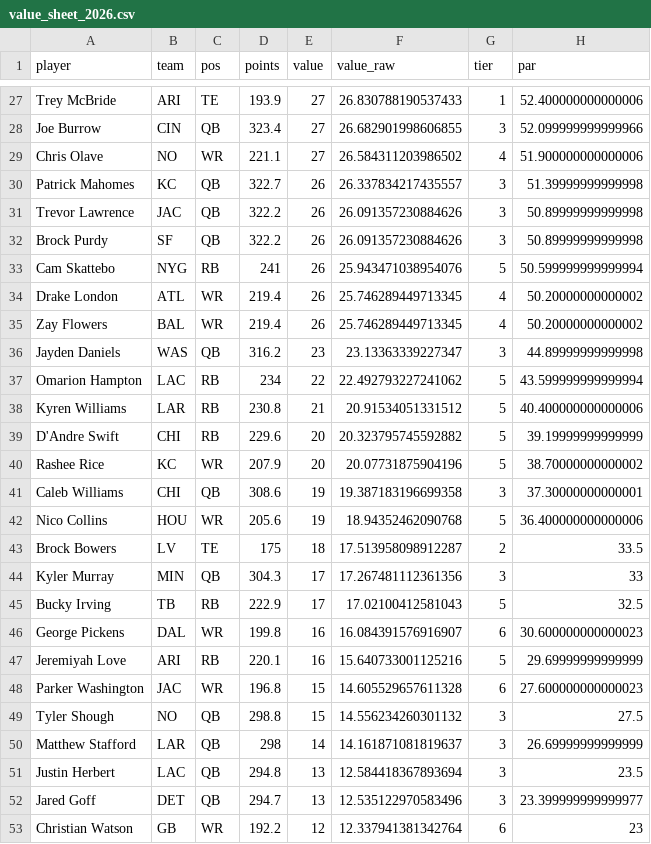
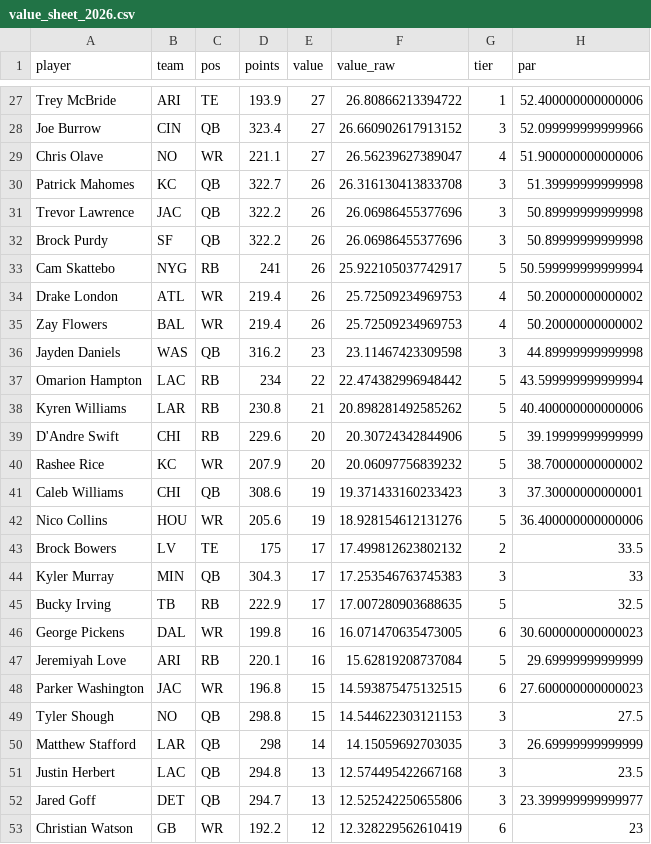
Before and after one commit to mikemartin/fantasy-football-auction-optimizer, a CSV file: data/value_sheet_2026.csv, drawn as a sheet; only a part is shown, gaps mark what is left out; the diff covers the shown part only; the diff names each change by its address in the sheet, - before the commit and + after, or states it on an @@ line.

```diff
--- a/data/value_sheet_2026.csv
+++ b/data/value_sheet_2026.csv
-F27 (value_raw): 26.830788190537433
+F27 (value_raw): 26.80866213394722
-F28 (value_raw): 26.682901998606855
+F28 (value_raw): 26.660902617913152
-F29 (value_raw): 26.584311203986502
+F29 (value_raw): 26.56239627389047
-F30 (value_raw): 26.337834217435557
+F30 (value_raw): 26.316130413833708
-F31:F32 (value_raw): 26.091357230884626
+F31:F32 (value_raw): 26.06986455377696
-F33 (value_raw): 25.943471038954076
+F33 (value_raw): 25.922105037742917
-F34:F35 (value_raw): 25.746289449713345
+F34:F35 (value_raw): 25.72509234969753
-F36 (value_raw): 23.13363339227347
+F36 (value_raw): 23.11467423309598
-F37 (value_raw): 22.492793227241062
+F37 (value_raw): 22.474382996948442
-F38 (value_raw): 20.91534051331512
+F38 (value_raw): 20.898281492585262
-F39 (value_raw): 20.323795745592882
+F39 (value_raw): 20.30724342844906
-F40 (value_raw): 20.07731875904196
+F40 (value_raw): 20.06097756839232
-F41 (value_raw): 19.387183196699358
+F41 (value_raw): 19.371433160233423
-F42 (value_raw): 18.94352462090768
+F42 (value_raw): 18.928154612131276
-E43 (value): 18
+E43 (value): 17
-F43 (value_raw): 17.513958098912287
+F43 (value_raw): 17.499812623802132
-F44 (value_raw): 17.267481112361356
+F44 (value_raw): 17.253546763745383
-F45 (value_raw): 17.02100412581043
+F45 (value_raw): 17.007280903688635
-F46 (value_raw): 16.084391576916907
+F46 (value_raw): 16.071470635473005
-F47 (value_raw): 15.640733001125216
+F47 (value_raw): 15.62819208737084
-F48 (value_raw): 14.605529657611328
+F48 (value_raw): 14.593875475132515
-F49 (value_raw): 14.556234260301132
+F49 (value_raw): 14.544622303121153
-F50 (value_raw): 14.161871081819637
+F50 (value_raw): 14.15059692703035
-F51 (value_raw): 12.584418367893694
+F51 (value_raw): 12.574495422667168
-F52 (value_raw): 12.535122970583496
+F52 (value_raw): 12.525242250655806
-F53 (value_raw): 12.337941381342764
+F53 (value_raw): 12.328229562610419
```
Also changed, not shown: 1 added row, 1 removed row and 57 edited cells elsewhere in this file, data/projections_raw_2026.csv, 1 other file.
